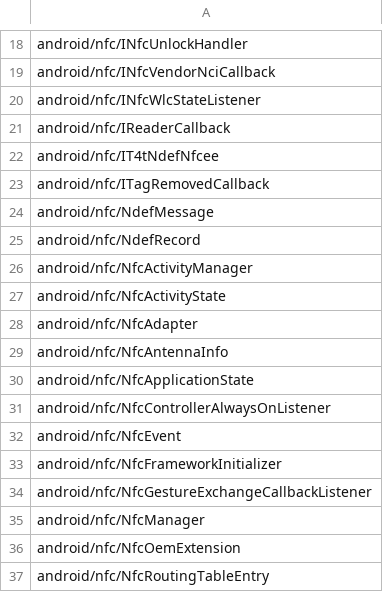
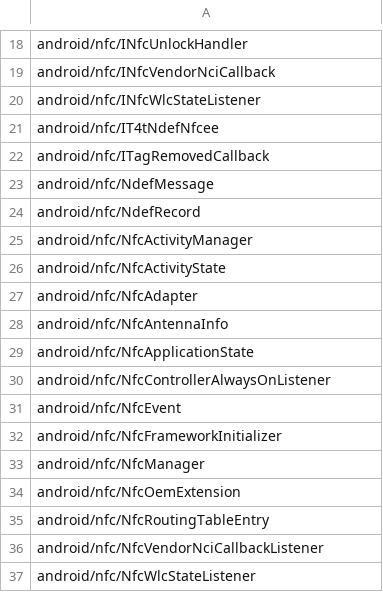
Before and after one commit to CodeLinaro-mirror/la_platform_prebuilts_module_sdk_Nfc, a CSV file: current/hiddenapi/signature-patterns.csv, drawn as a sheet; only a part is shown, gaps mark what is left out; the shorter side is filled out with more unchanged rows.

```diff
--- a/current/hiddenapi/signature-patterns.csv
+++ b/current/hiddenapi/signature-patterns.csv
@@ -20,3 +20,2 @@ android/nfc/INfcVendorNciCallback
 android/nfc/INfcWlcStateListener
-android/nfc/IReaderCallback
 android/nfc/IT4tNdefNfcee
@@ -33,3 +32,2 @@ android/nfc/NfcEvent
 android/nfc/NfcFrameworkInitializer
-android/nfc/NfcGestureExchangeCallbackListener
 android/nfc/NfcManager
```
Also changed, not shown: current/hiddenapi/filtered-flags.csv, current/hiddenapi/filtered-stub-flags.csv, 3 other files.
